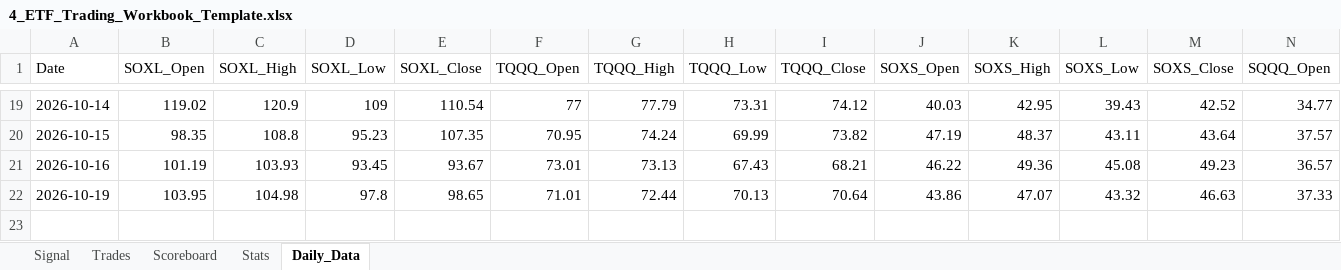
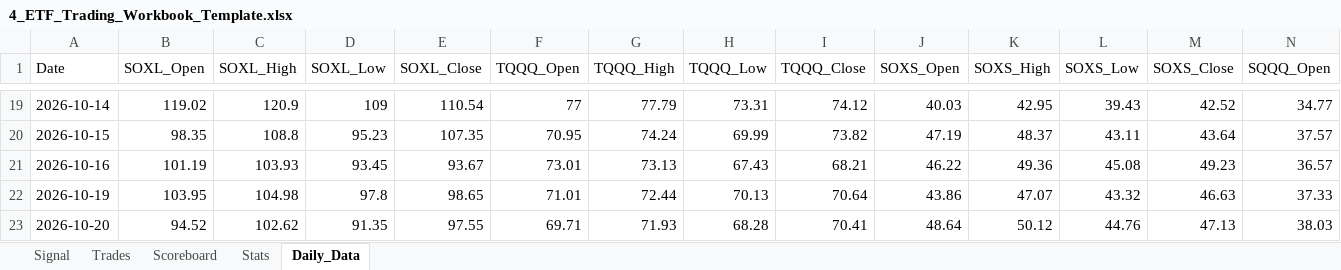
Before and after one commit to mrpink970/4-etf-trading-plan, an Excel workbook: 4_ETF_Trading_Workbook_Template.xlsx, sheet Daily_Data, drawn as a sheet; only a part is shown, gaps mark what is left out; values as stored, in another font and other column widths than the file's, no borders; rows hold the shown columns only; the diff names each change by its address in the sheet, - before the commit and + after, or states it on an @@ line.

```diff
--- a/4_ETF_Trading_Workbook_Template.xlsx (sheet Daily_Data)
+++ b/4_ETF_Trading_Workbook_Template.xlsx (sheet Daily_Data)
+row 23: 2026-10-20 | 94.52 | 102.62 | 91.35 | 97.55 | 69.71 | 71.93 | 68.28 | 70.41 | 48.64 | 50.12 | 44.76 | 47.13 | 38.03
```
Also changed, not shown: sheet Signal.
